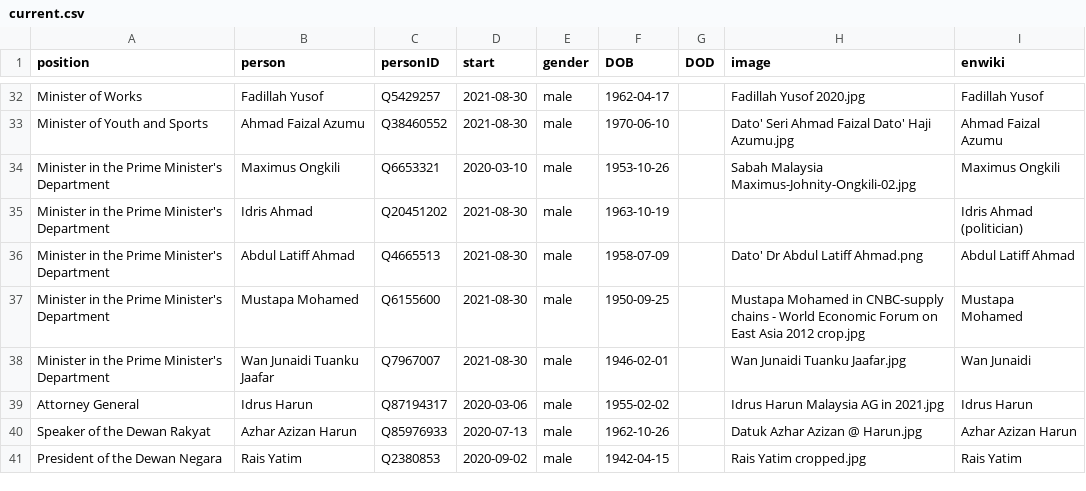
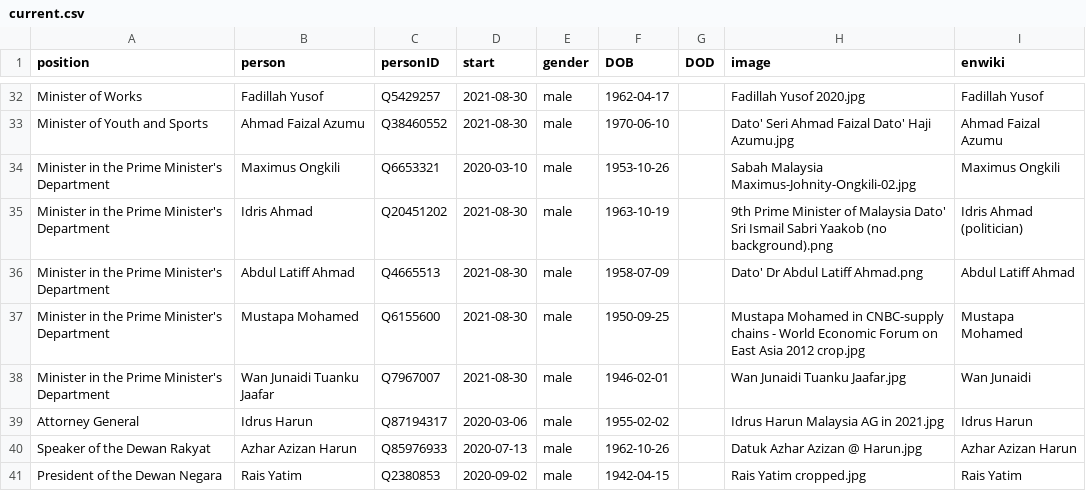
Before and after one commit to every-politician-scrapers/malaysia-ministers, a CSV file: html/current.csv, drawn as a sheet; only a part is shown, gaps mark what is left out.

```diff
--- a/html/current.csv
+++ b/html/current.csv
@@ -34,3 +34,3 @@ Minister of Youth and Sports,Ahmad Faizal Azumu,Q38460552,2021-08-30,male,1970-0
 Minister in the Prime Minister's Department,Maximus Ongkili,Q6653321,2020-03-10,male,1953-10-26,,Sabah Malaysia Maximus-Johnity-Ongkili-02.jpg,Maximus Ongkili
-Minister in the Prime Minister's Department,Idris Ahmad,Q20451202,2021-08-30,male,1963-10-19,,,Idris Ahmad (politician)
+Minister in the Prime Minister's Department,Idris Ahmad,Q20451202,2021-08-30,male,1963-10-19,,9th Prime Minister of Malaysia Dato' Sri Ismail Sabri Yaakob (no background).png,Idris Ahmad (politician)
 Minister in the Prime Minister's Department,Abdul Latiff Ahmad,Q4665513,2021-08-30,male,1958-07-09,,Dato' Dr Abdul Latiff Ahmad.png,Abdul Latiff Ahmad
```
Also changed, not shown: html/holders21.csv, html/legislators.csv.
